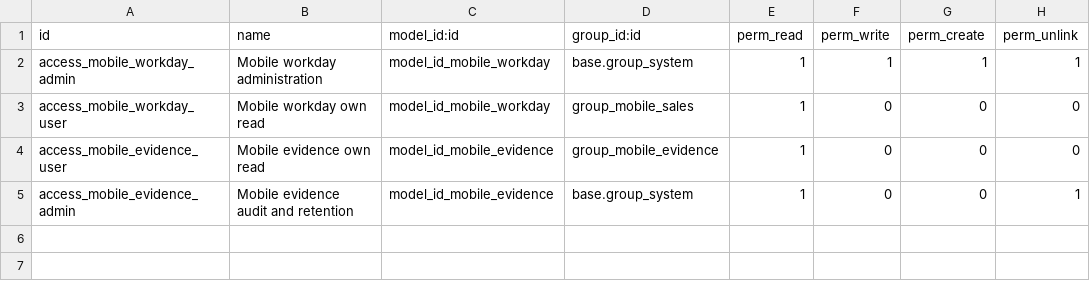
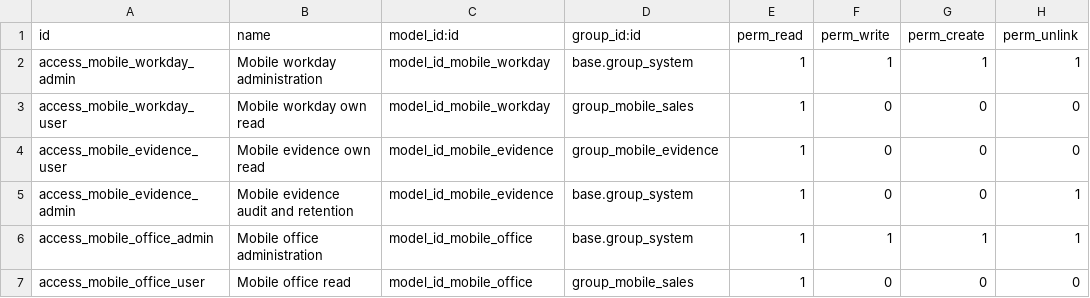
Before and after one commit to kolondam-dev/odooca-fmcg, a CSV file: addons/id_mobile_api/security/ir.model.access.csv, drawn as a sheet; the diff names each change by its address in the sheet, - before the commit and + after, or states it on an @@ line.

Commit message:
feat(staging): siapkan master kantor dan paket acceptance
Server office snapshot/maps, guarded disposable provisioning, Railway gateway dan acceptance perangkat. Tidak deploy atau membuka backend check-in.

task managed by agent-codex-pwa at 2026-10-30T07:31:05+07:00

```diff
--- a/addons/id_mobile_api/security/ir.model.access.csv
+++ b/addons/id_mobile_api/security/ir.model.access.csv
+row 6: access_mobile_office_admin | Mobile office administration | model_id_mobile_office | base.group_system | 1 | 1 | 1 | 1
+row 7: access_mobile_office_user | Mobile office read | model_id_mobile_office | group_mobile_sales | 1 | 0 | 0 | 0
```
Also changed, not shown: 28 other files.
